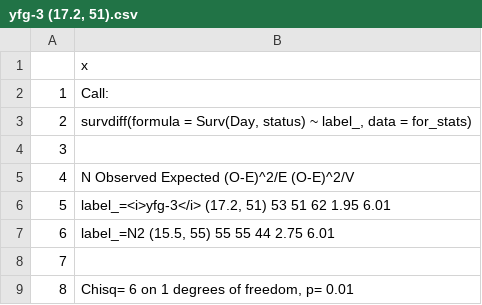
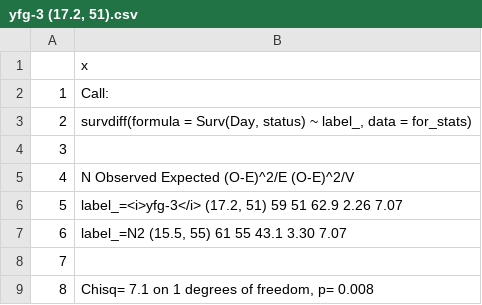
Before and after one commit to labmccormick/WLSplot, a CSV file: Examples/WLS_autoplot/Lifespan_1/stats/yfg-3 (17.2, 51).csv, drawn as a sheet.

Commit message:
re-writing the wls_autoplot function so that we don't need the summary

```diff
--- a/Examples/WLS_autoplot/Lifespan_1/stats/yfg-3 (17.2, 51).csv
+++ b/Examples/WLS_autoplot/Lifespan_1/stats/yfg-3 (17.2, 51).csv
@@ -5,5 +5,5 @@
 "4","                                N Observed Expected (O-E)^2/E (O-E)^2/V"
-"5","label_=<i>yfg-3</i> (17.2, 51) 53       51       62      1.95      6.01"
-"6","label_=N2 (15.5, 55)           55       55       44      2.75      6.01"
+"5","label_=<i>yfg-3</i> (17.2, 51) 59       51     62.9      2.26      7.07"
+"6","label_=N2 (15.5, 55)           61       55     43.1      3.30      7.07"
 "7",""
-"8"," Chisq= 6  on 1 degrees of freedom, p= 0.01 "
+"8"," Chisq= 7.1  on 1 degrees of freedom, p= 0.008 "
```
Also changed, not shown: Examples/WLS_autoplot/Lifespan_1/stats/yfg-1 (11.8, 13).csv, Examples/WLS_autoplot/Lifespan_1/stats/yfg-2 (15.7, 60).csv, 7 other files.
